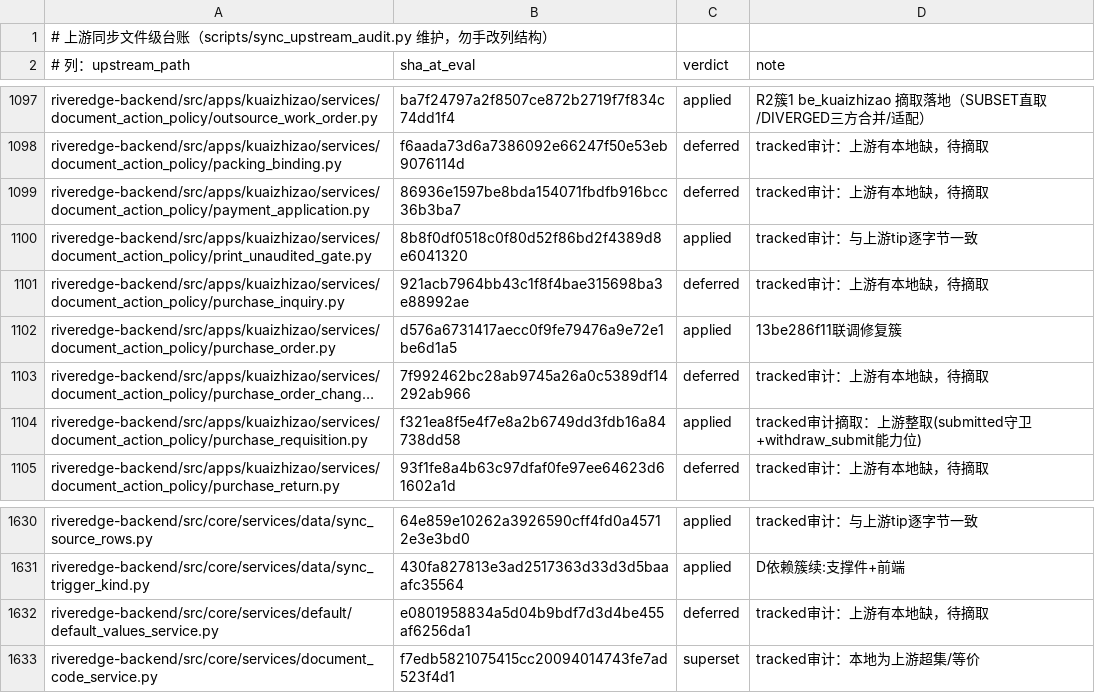
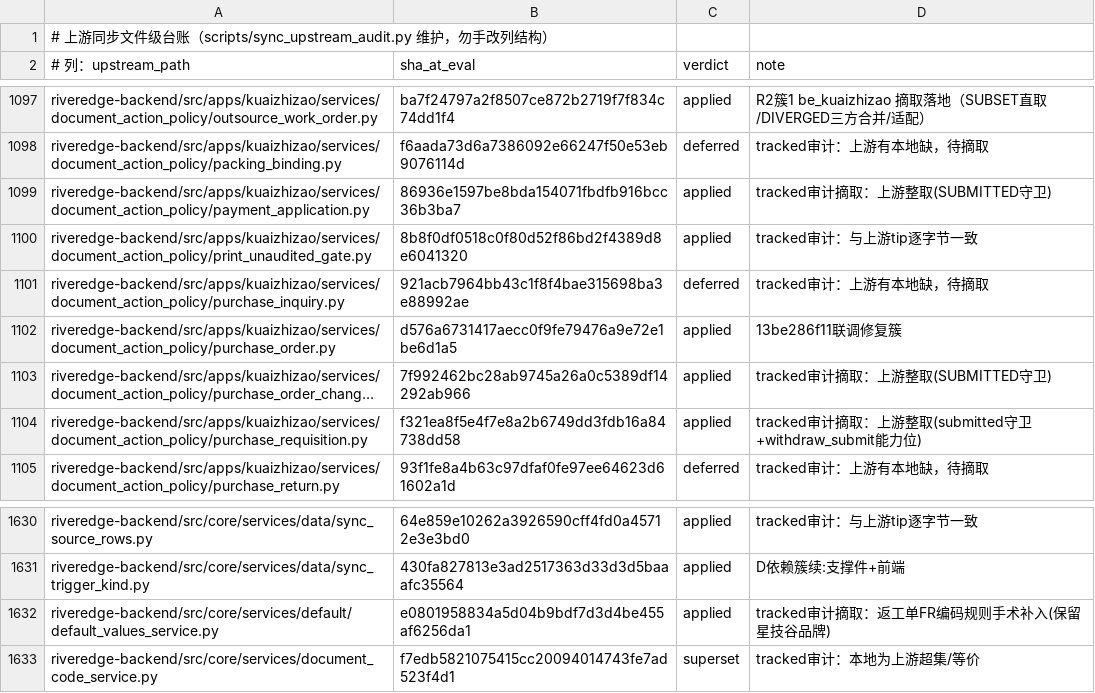
Before and after one commit to YZJ2016/kuaigeyun-mes, a TSV file: docs/上游同步-文件级台账.tsv, drawn as a sheet; only a part is shown, gaps mark what is left out; long unchanged cells end in …; the diff names each change by its address in the sheet, - before the commit and + after, or states it on an @@ line.

```diff
--- a/docs/上游同步-文件级台账.tsv
+++ b/docs/上游同步-文件级台账.tsv
-C1099 (verdict): deferred
+C1099 (verdict): applied
-D1099 (note): tracked审计：上游有本地缺，待摘取
+D1099 (note): tracked审计摘取：上游整取(SUBMITTED守卫)
-C1103 (verdict): deferred
+C1103 (verdict): applied
-D1103 (note): tracked审计：上游有本地缺，待摘取
+D1103 (note): tracked审计摘取：上游整取(SUBMITTED守卫)
-C1632 (verdict): deferred
+C1632 (verdict): applied
-D1632 (note): tracked审计：上游有本地缺，待摘取
+D1632 (note): tracked审计摘取：返工单FR编码规则手术补入(保留星技谷品牌)
```
Also changed, not shown: 4 other files.
